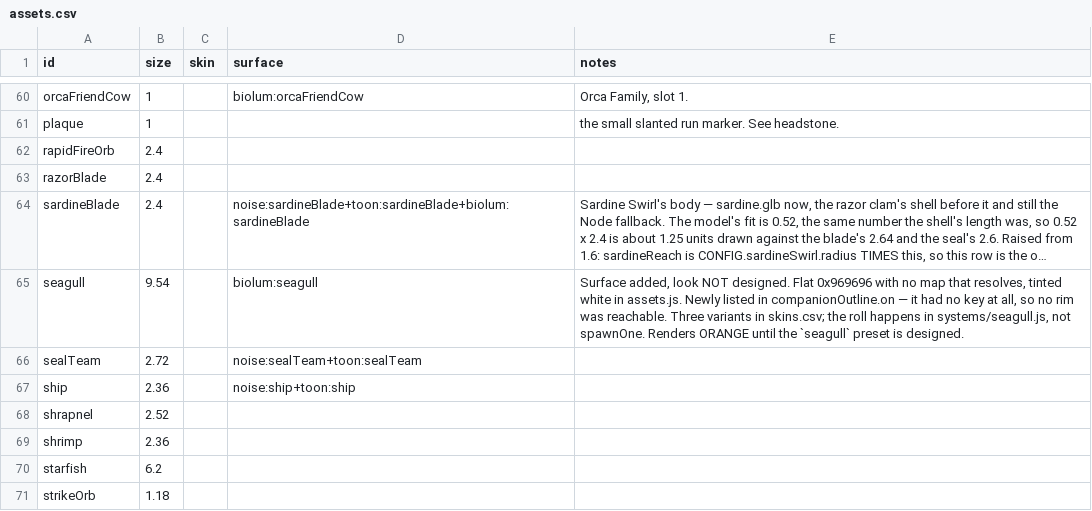
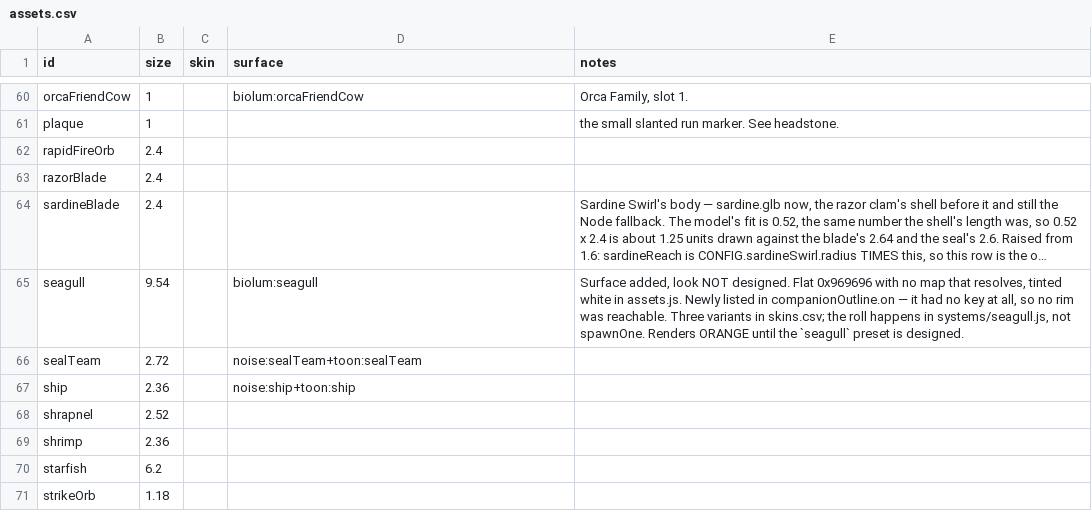
Before and after one commit to ethangoldhammer/seal-survivor, a CSV file: path/src/assets.csv, drawn as a sheet; only a part is shown, gaps mark what is left out; long unchanged cells end in …; the diff names each change by its address in the sheet, - before the commit and + after, or states it on an @@ line.

```diff
--- a/path/src/assets.csv
+++ b/path/src/assets.csv
-D64 (surface): noise:sardineBlade+toon:sardineBlade+biolum:sardineBlade
+D64 (surface): (empty)
```
Also changed, not shown: 6 other files.
